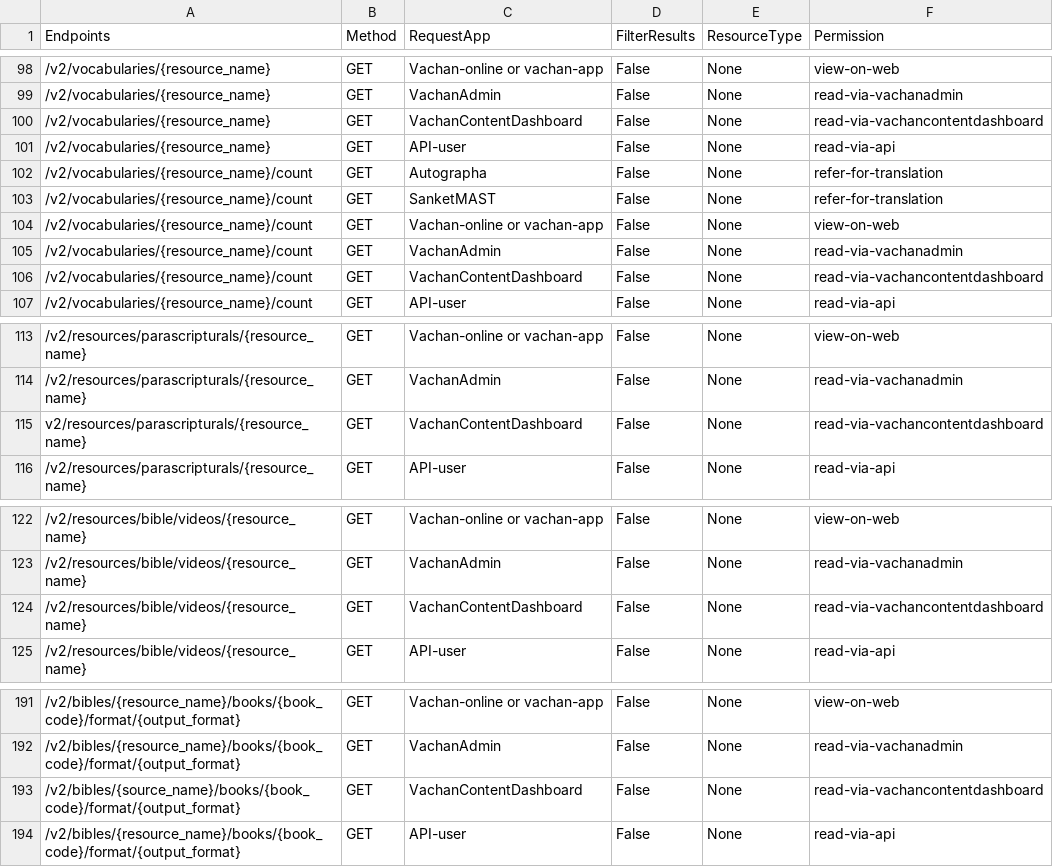
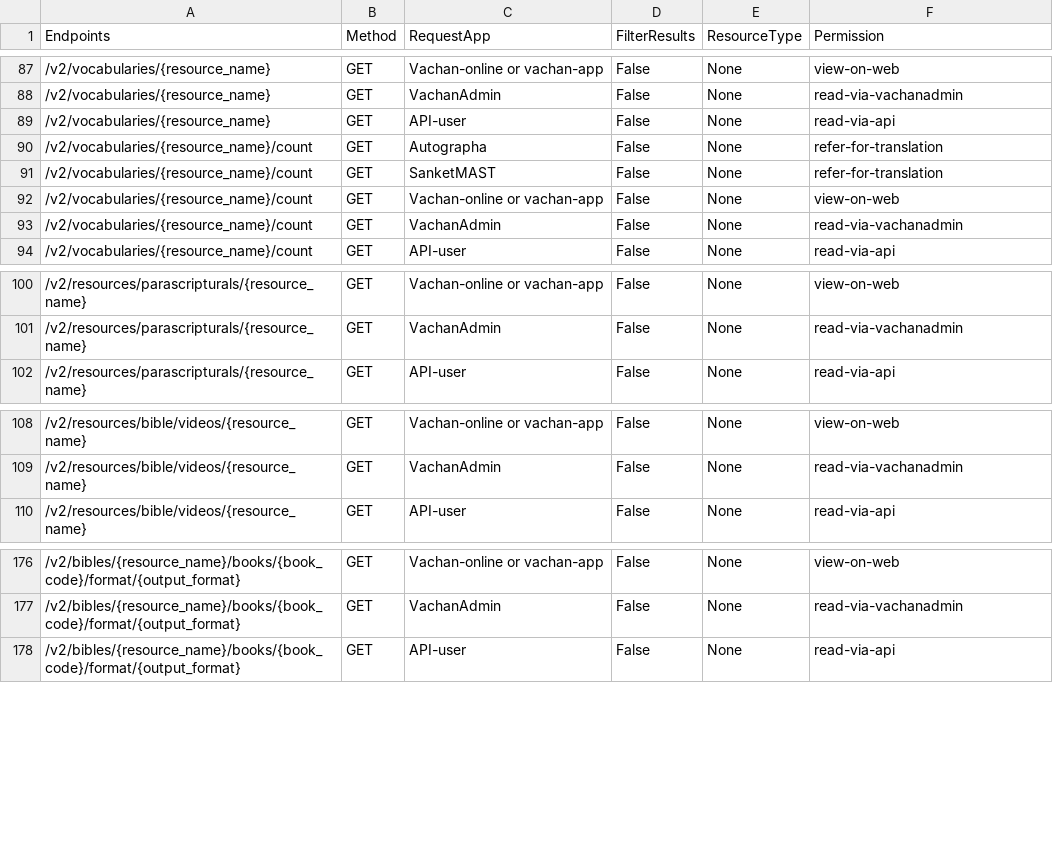
Before and after one commit to Bridgeconn/vachan-api, a CSV file: app/auth/api-permissions.csv, drawn as a sheet; only a part is shown, gaps mark what is left out; the diff covers the shown part only; the diff names each change by its address in the sheet, - before the commit and + after, or states it on an @@ line.

```diff
--- a/app/auth/api-permissions.csv
+++ b/app/auth/api-permissions.csv
-row 100: /v2/vocabularies/{resource_name} | GET | VachanContentDashboard | False | None | read-via-vachancontentdashboard
-row 106: /v2/vocabularies/{resource_name}/count | GET | VachanContentDashboard | False | None | read-via-vachancontentdashboard
-row 115: v2/resources/parascripturals/{resource_name} | GET | VachanContentDashboard | False | None | read-via-vachancontentdashboard
-row 124: /v2/resources/bible/videos/{resource_name} | GET | VachanContentDashboard | False | None | read-via-vachancontentdashboard
-row 193: /v2/bibles/{source_name}/books/{book_code}/format/{output_format} | GET | VachanContentDashboard | False | None | read-via-vachancontentdashboard
```
Also changed, not shown: 11 removed rows elsewhere in this file, 31 other files.
